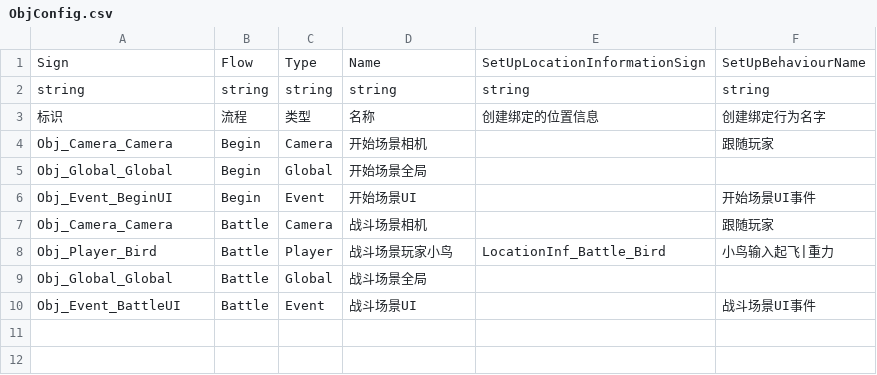
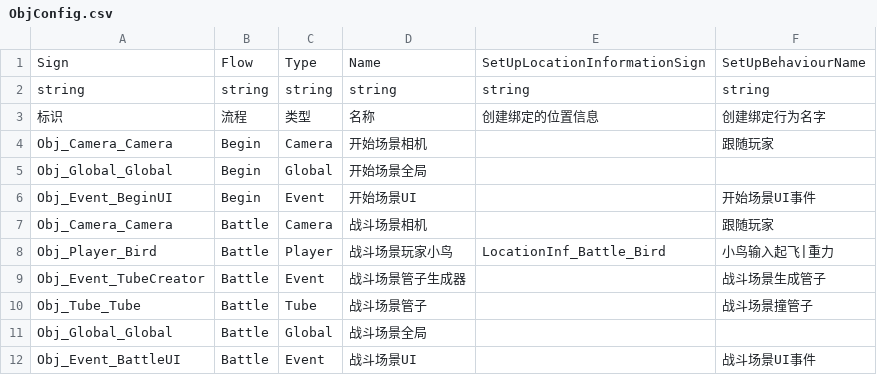
Before and after one commit to WH961230/LazyPan, a CSV file: Runtime/Bundles/Csv/StreamingAssets/Csv/ObjConfig.csv, drawn as a sheet; the diff names each change by its address in the sheet, - before the commit and + after, or states it on an @@ line.

```diff
--- a/Runtime/Bundles/Csv/StreamingAssets/Csv/ObjConfig.csv
+++ b/Runtime/Bundles/Csv/StreamingAssets/Csv/ObjConfig.csv
+row 9: Obj_Event_TubeCreator | Battle | Event | 战斗场景管子生成器 |  | 战斗场景生成管子
+row 10: Obj_Tube_Tube | Battle | Tube | 战斗场景管子 |  | 战斗场景撞管子
```
Also changed, not shown: Runtime/Bundles/Csv/StreamingAssets/Csv/BehaviourConfig.csv, Runtime/Bundles/Csv/StreamingAssets/Csv/FlowGenerate.csv, 28 other files.
